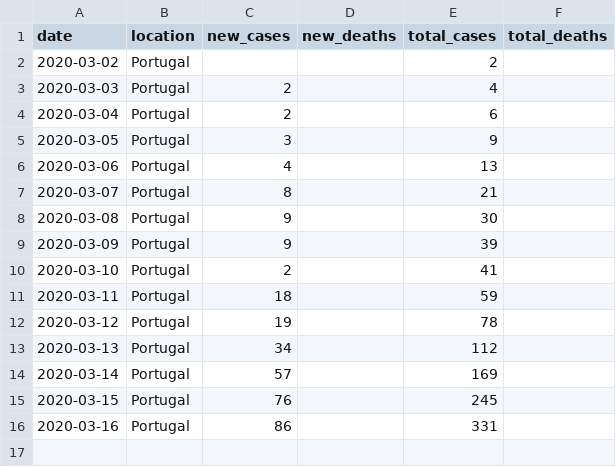
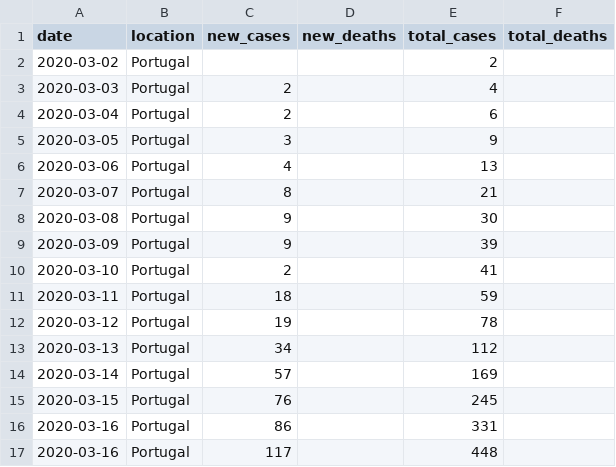
Before and after one commit to mariofernandes/pt_data, a CSV file: pt_data.csv, drawn as a sheet; the diff names each change by its address in the sheet, - before the commit and + after, or states it on an @@ line.

Commit message:
Update pt_data.csv

```diff
--- a/pt_data.csv
+++ b/pt_data.csv
+row 17: 2020-03-16 | Portugal | 117 |  | 448
```
